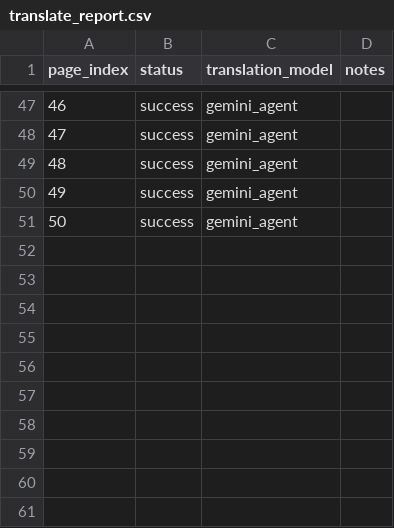
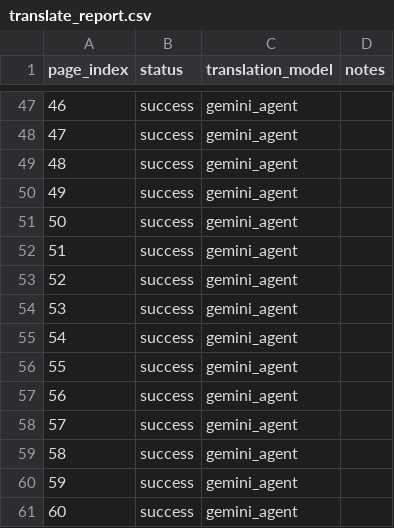
Before and after one commit to 0xharkirat/bhai-hira-singh-translation, a CSV file: out/translate_report.csv, drawn as a sheet; only a part is shown, gaps mark what is left out.

Commit message:
feat: Add translations for Pages 51-60

```diff
--- a/out/translate_report.csv
+++ b/out/translate_report.csv
@@ -51 +51,11 @@ page_index,status,translation_model,notes
 50,success,gemini_agent,
+51,success,gemini_agent,
+52,success,gemini_agent,
+53,success,gemini_agent,
+54,success,gemini_agent,
+55,success,gemini_agent,
+56,success,gemini_agent,
+57,success,gemini_agent,
+58,success,gemini_agent,
+59,success,gemini_agent,
+60,success,gemini_agent,
```
Also changed, not shown: 20 other files.
